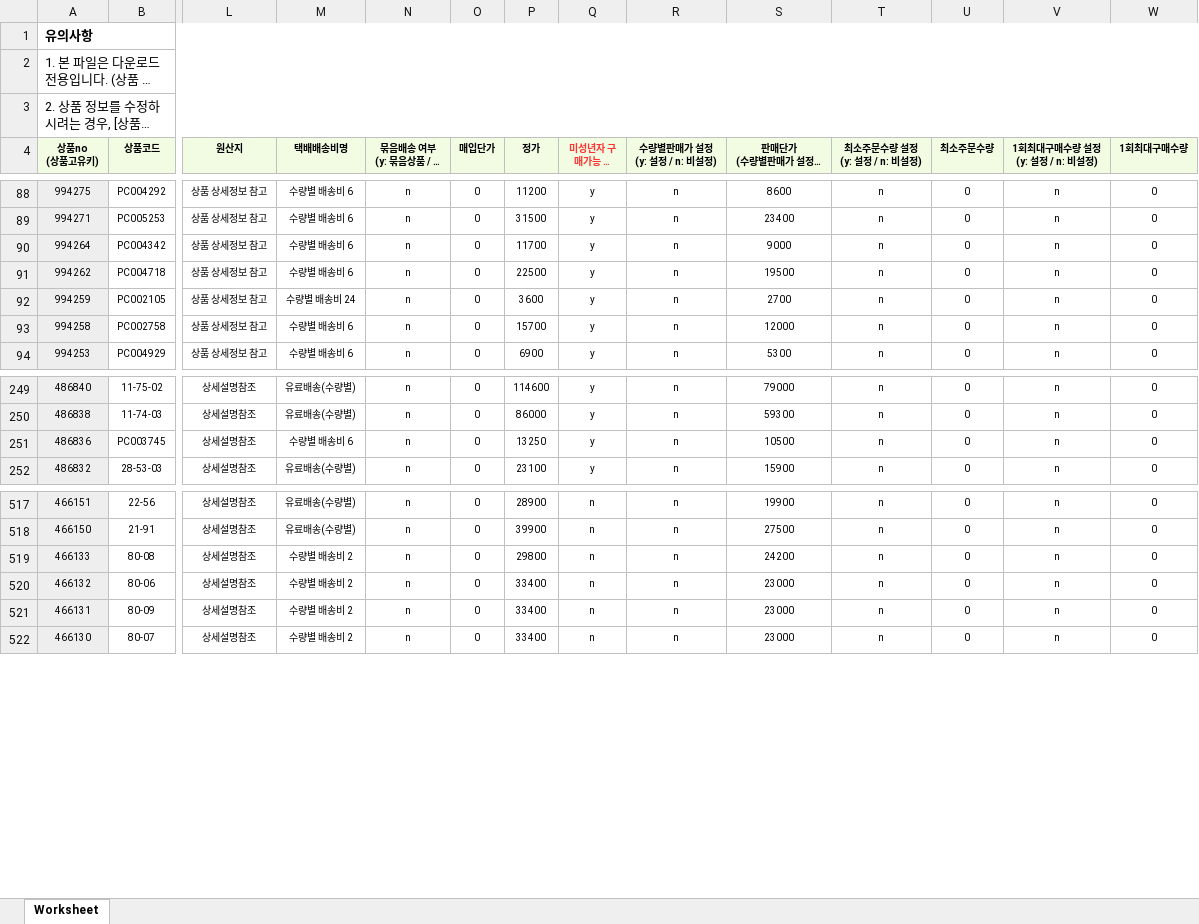
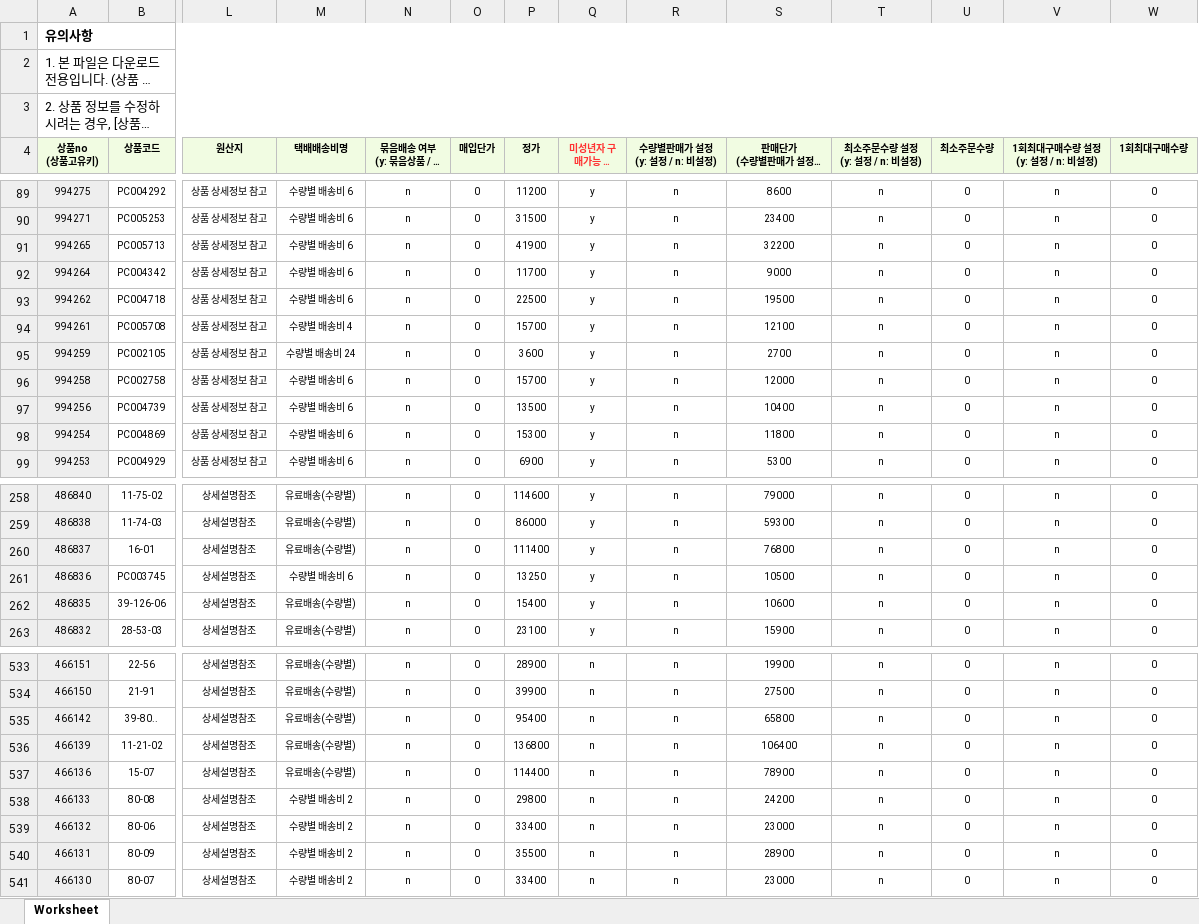
Before and after one commit to OURPROJECTDAO/work-automation-app, an Excel workbook: reference/listing_sikbom.xlsx, sheet Worksheet, drawn as a sheet; only a part is shown, gaps mark what is left out; long unchanged cells end in …; values as stored, in another font and other column widths than the file's, no borders; addresses are those after the commit; rows hold the shown columns only; the diff covers the shown part only; the diff names each change by its address in the sheet, - before the commit and + after, or states it on an @@ line.

Commit message:
data(listing-raw): sikbom 원본양식 갱신

```diff
--- a/reference/listing_sikbom.xlsx (sheet Worksheet)
+++ b/reference/listing_sikbom.xlsx (sheet Worksheet)
+row 91: 994265 | PC005713 | 상품 상세정보 참고 | 수량별 배송비 6 | n | 0 | 41900 | y | n | 32200 | n | 0 | n | 0
+row 94: 994261 | PC005708 | 상품 상세정보 참고 | 수량별 배송비 4 | n | 0 | 15700 | y | n | 12100 | n | 0 | n | 0
+row 97: 994256 | PC004739 | 상품 상세정보 참고 | 수량별 배송비 6 | n | 0 | 13500 | y | n | 10400 | n | 0 | n | 0
+row 98: 994254 | PC004869 | 상품 상세정보 참고 | 수량별 배송비 6 | n | 0 | 15300 | y | n | 11800 | n | 0 | n | 0
+row 260: 486837 | 16-01 | 상세설명참조 | 유료배송(수량별) | n | 0 | 111400 | y | n | 76800 | n | 0 | n | 0
+row 262: 486835 | 39-126-06 | 상세설명참조 | 유료배송(수량별) | n | 0 | 15400 | y | n | 10600 | n | 0 | n | 0
+row 535: 466142 | 39-80.. | 상세설명참조 | 유료배송(수량별) | n | 0 | 95400 | n | n | 65800 | n | 0 | n | 0
+row 536: 466139 | 11-21-02 | 상세설명참조 | 유료배송(수량별) | n | 0 | 136800 | n | n | 106400 | n | 0 | n | 0
+row 537: 466136 | 15-07 | 상세설명참조 | 유료배송(수량별) | n | 0 | 114400 | n | n | 78900 | n | 0 | n | 0
-P540 (정가): 33400
+P540 (정가): 35500
-S540: 23000
+S540: 28900
```
Also changed, not shown: 13 added rows, 2 removed rows and 8 edited cells elsewhere in this sheet.
